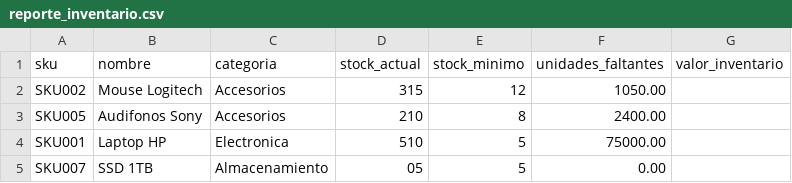
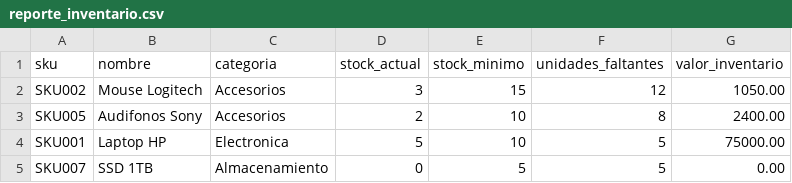
Before and after one commit to Oswaldo-M/reto-semana-4, a CSV file: outputs/reporte_inventario.csv, drawn as a sheet.

Commit message:
modificando una coma en io.py para que ahora si diera lo correcto en el reporte

```diff
--- a/outputs/reporte_inventario.csv
+++ b/outputs/reporte_inventario.csv
@@ -1,5 +1,5 @@
 sku,nombre,categoria,stock_actual,stock_minimo,unidades_faltantes,valor_inventario
-SKU002,Mouse Logitech,Accesorios,315, 12,1050.00
-SKU005,Audifonos Sony,Accesorios,210, 8,2400.00
-SKU001,Laptop HP,Electronica,510, 5,75000.00
-SKU007,SSD 1TB,Almacenamiento,05, 5,0.00
+SKU002,Mouse Logitech,Accesorios,3,15, 12, 1050.00
+SKU005,Audifonos Sony,Accesorios,2,10, 8, 2400.00
+SKU001,Laptop HP,Electronica,5,10, 5, 75000.00
+SKU007,SSD 1TB,Almacenamiento,0,5, 5, 0.00
```
Also changed, not shown: 2 other files.
